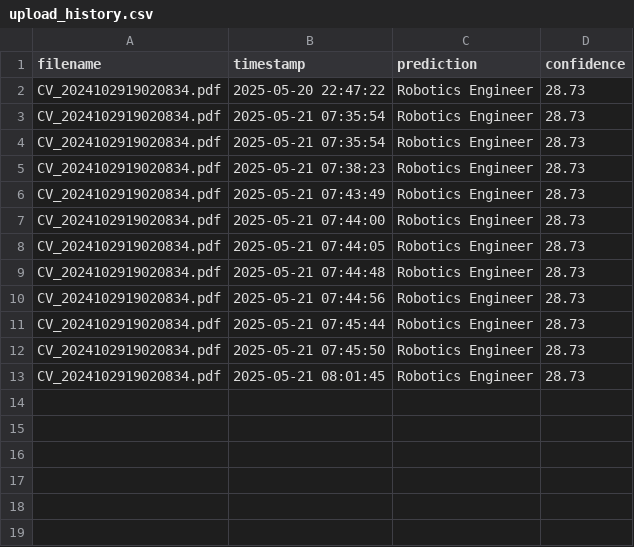
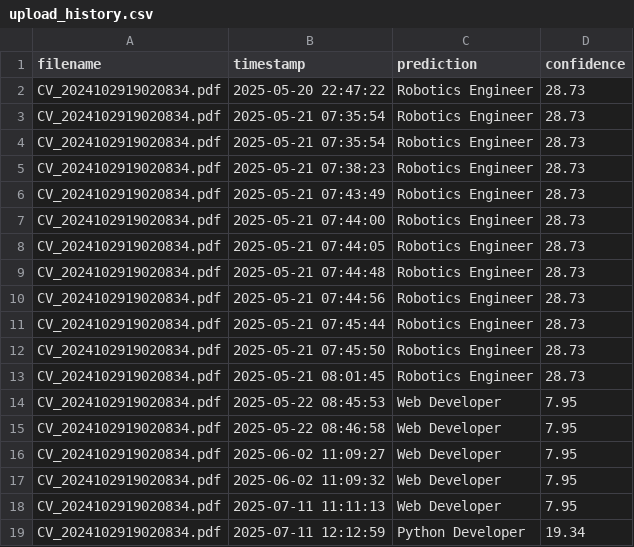
Before and after one commit to eddyblaze7/resume-classifier, a CSV file: logs/upload_history.csv, drawn as a sheet; the diff names each change by its address in the sheet, - before the commit and + after, or states it on an @@ line.

```diff
--- a/logs/upload_history.csv
+++ b/logs/upload_history.csv
+row 14: CV_2024102919020834.pdf | 2025-05-22 08:45:53 | Web Developer | 7.95
+row 15: CV_2024102919020834.pdf | 2025-05-22 08:46:58 | Web Developer | 7.95
+row 16: CV_2024102919020834.pdf | 2025-06-02 11:09:27 | Web Developer | 7.95
+row 17: CV_2024102919020834.pdf | 2025-06-02 11:09:32 | Web Developer | 7.95
+row 18: CV_2024102919020834.pdf | 2025-07-11 11:11:13 | Web Developer | 7.95
+row 19: CV_2024102919020834.pdf | 2025-07-11 12:12:59 | Python Developer | 19.34
```
Also changed, not shown: 5 other files.
